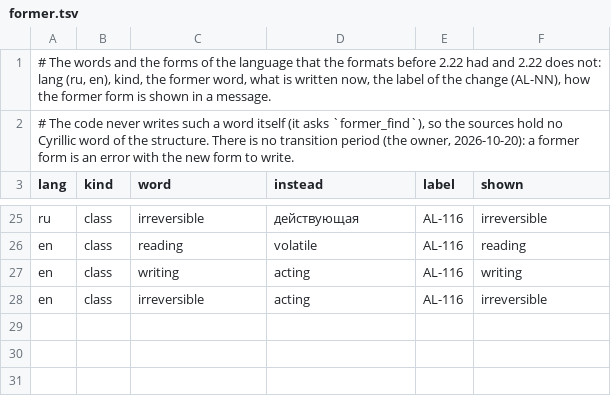
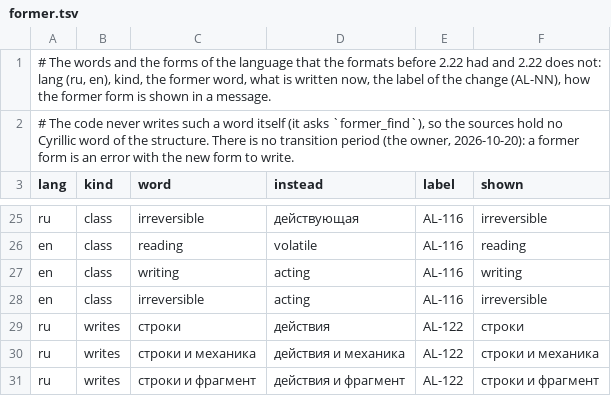
Before and after one commit to nv-lang/nova-alula, a TSV file: src/machine_text/former.tsv, drawn as a sheet; only a part is shown, gaps mark what is left out.

Commit message:
170 Say actions in the column writes: the value rows becomes actions in Russian (AL-122), the former words are refused with the new one
The words of the table of the keywords, the refusal in data_writes with a row of the
former table, the samples, the cases, the examples, the tables of the tests and the
documents are migrated (264 cells); the fingerprints of the two samples are recounted.

Signed-off-by: Evgeniy Golovin <unitcraft@inbox.ru>

```diff
--- a/src/machine_text/former.tsv
+++ b/src/machine_text/former.tsv
@@ -28 +28,4 @@ en	class	writing	acting	AL-116	writing
 en	class	irreversible	acting	AL-116	irreversible
+ru	writes	строки	действия	AL-122	строки
+ru	writes	строки и механика	действия и механика	AL-122	строки и механика
+ru	writes	строки и фрагмент	действия и фрагмент	AL-122	строки и фрагмент
```
Also changed, not shown: spec/alula-keywords.tsv, src/machine_text/alula-keywords.tsv, 41 other files.
